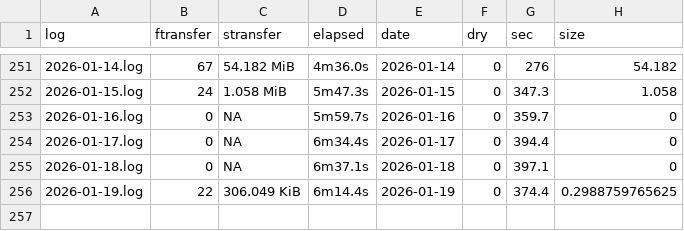
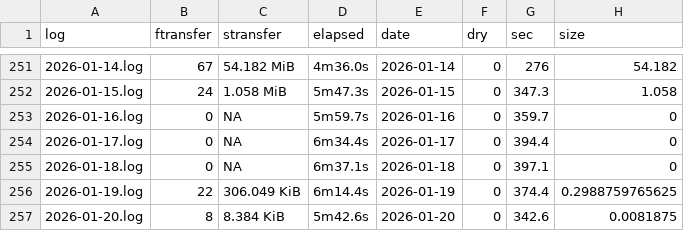
Before and after one commit to svmiller/cloud-logs, a CSV file: log-summary.csv, drawn as a sheet; only a part is shown, gaps mark what is left out.

Commit message:
Date: 2026-01-21 09:00:20. Hi mom!

```diff
--- a/log-summary.csv
+++ b/log-summary.csv
@@ -256 +256,2 @@ log,ftransfer,stransfer,elapsed,date,dry,sec,size
 2026-01-19.log,22,306.049 KiB,6m14.4s,2026-01-19,0,374.4,0.2988759765625
+2026-01-20.log,8,8.384 KiB,5m42.6s,2026-01-20,0,342.6,0.0081875
```
Also changed, not shown: 4 other files.
